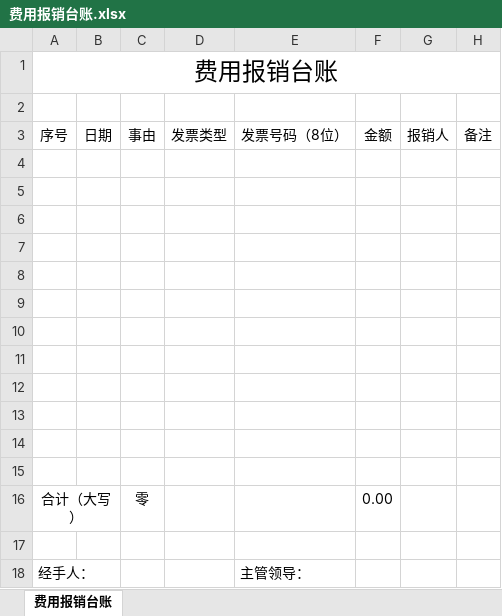
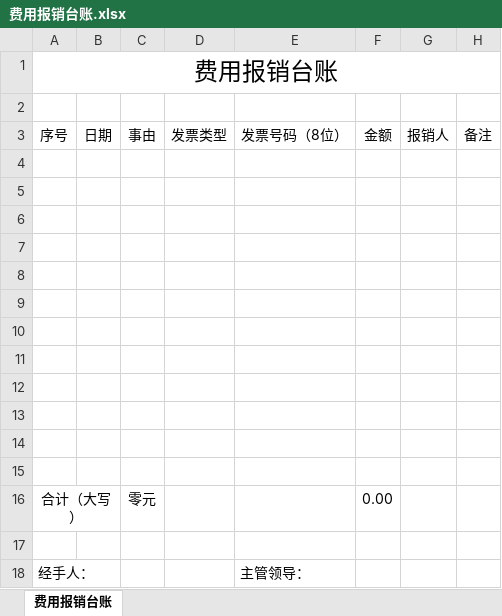
Before and after one commit to LianQi-Kevin/AutoReimburse, an Excel workbook: templates/费用报销台账.xlsx, sheet 费用报销台账, drawn as a sheet; values as stored, in another font and other column widths than the file's, no borders; the diff names each change by its address in the sheet, - before the commit and + after, or states it on an @@ line.

Commit message:
* update 费用报销台账.xlsx * add some new templates * add python-docx to requirements

```diff
--- a/templates/费用报销台账.xlsx (sheet 费用报销台账)
+++ b/templates/费用报销台账.xlsx (sheet 费用报销台账)
-C16 (事由): 零
+C16 (事由): 零元
```
Also changed, not shown: 5 other files.
